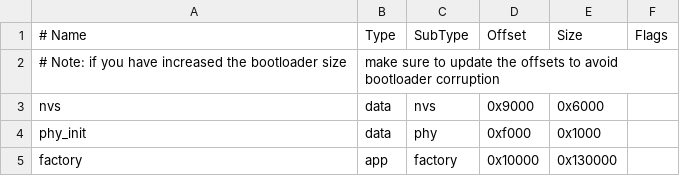
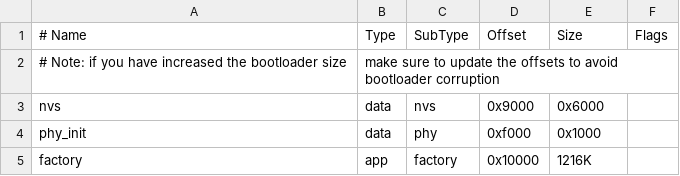
Before and after one commit to andrew867/ESP32ModbusBridge, a CSV file: partitions.csv, drawn as a sheet.

Commit message:
Fix partition size format - use 1216K instead of hex
- Changed from 0x130000 to 1216K format
- ESP-IDF partition parser may have issues with large hex values
- 1216K = 1,245,184 bytes = 0x130000 (same size, different format)

```diff
--- a/partitions.csv
+++ b/partitions.csv
@@ -4,2 +4,2 @@ nvs,      data, nvs,     0x9000,  0x6000,
 phy_init, data, phy,     0xf000,  0x1000,
-factory,  app,  factory, 0x10000, 0x130000,
+factory,  app,  factory, 0x10000, 1216K,
```
